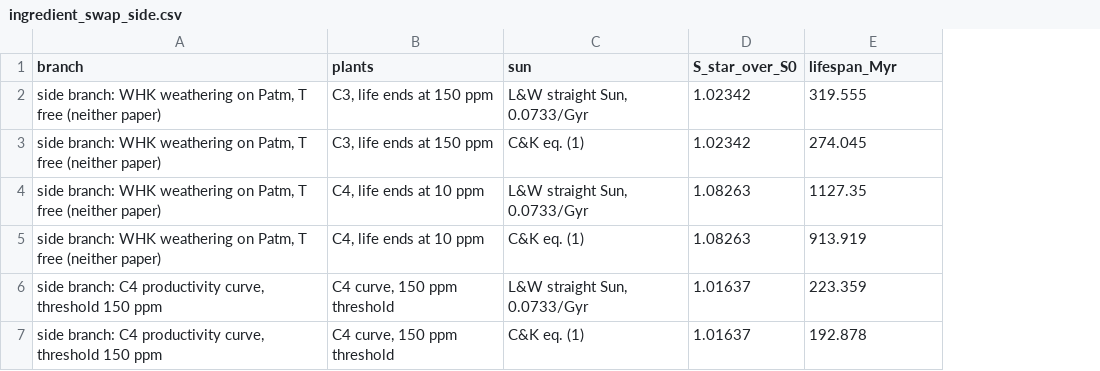
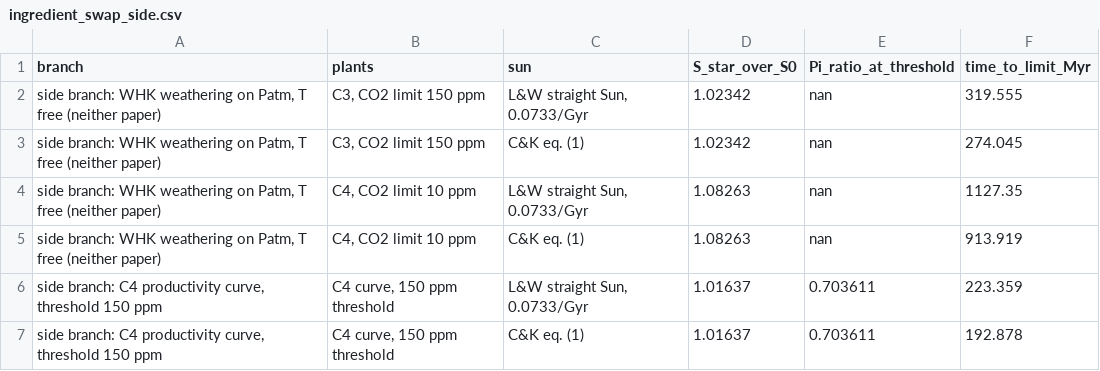
Before and after one commit to BWBrook/terra_prisca, a CSV file: models/biosphere_lifespan/swap/ingredient_swap_side.csv, drawn as a sheet; addresses are those after the commit; the diff names each change by its address in the sheet, - before the commit and + after, or states it on an @@ line.

```diff
--- a/models/biosphere_lifespan/swap/ingredient_swap_side.csv
+++ b/models/biosphere_lifespan/swap/ingredient_swap_side.csv
+column E (Pi_ratio_at_threshold), rows 2-7: nan | nan | nan | nan | 0.703611 | 0.703611
-F1: lifespan_Myr
+F1: time_to_limit_Myr
-B2:B3 (plants): C3, life ends at 150 ppm
+B2:B3 (plants): C3, CO2 limit 150 ppm
-B4:B5 (plants): C4, life ends at 10 ppm
+B4:B5 (plants): C4, CO2 limit 10 ppm
```
Also changed, not shown: models/biosphere_lifespan/swap/ingredient_swap_cells.csv, models/biosphere_lifespan/swap/ingredient_swap_co2_steps.csv, 6 other files.
